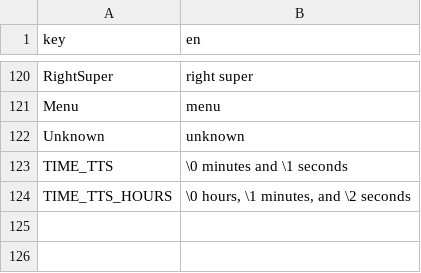
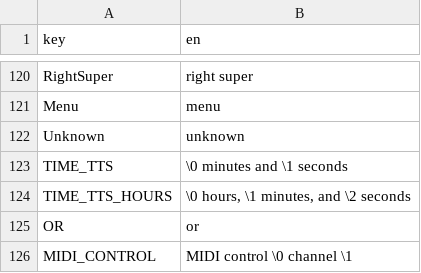
Before and after one commit to subalterngames/cacophony, a CSV file: cacophony_core/data/text.csv, drawn as a sheet; only a part is shown, gaps mark what is left out; the diff names each change by its address in the sheet, - before the commit and + after, or states it on an @@ line.

```diff
--- a/cacophony_core/data/text.csv
+++ b/cacophony_core/data/text.csv
+row 125: OR | or
+row 126: MIDI_CONTROL | MIDI control \0 channel \1
```
Also changed, not shown: 6 other files.
